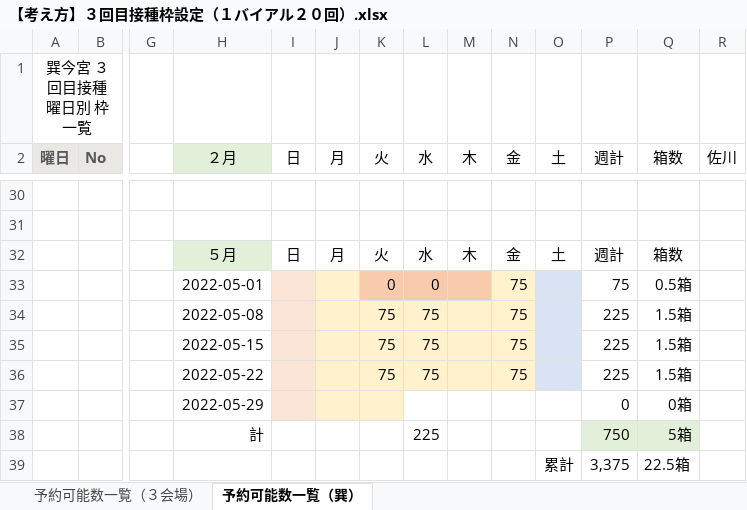
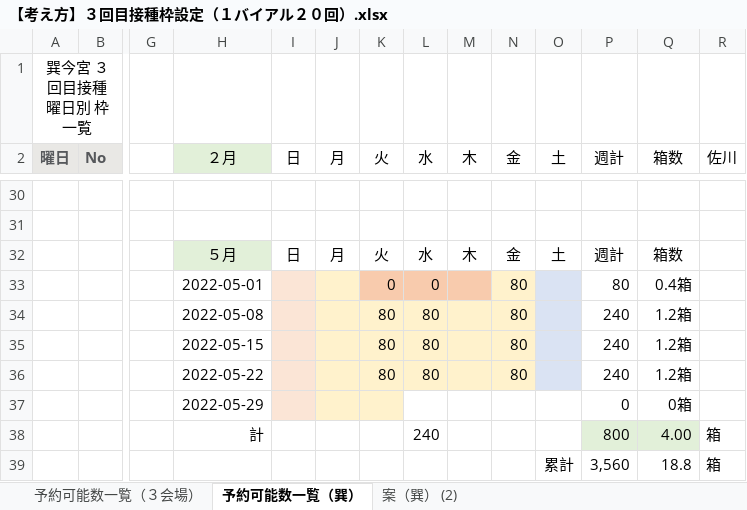
Before and after one commit to 78tch/VaccineYoyaku, an Excel workbook: 6Timetable/data/20220222/【考え方】３回目接種枠設定（１バイアル２０回）.xlsx, sheet 予約可能数一覧（巽）, drawn as a sheet; only a part is shown, gaps mark what is left out; values as stored, in another font and other column widths than the file's, no borders; removed rows and columns are numbered as before the commit, all else as after; rows hold the shown columns only; the diff covers the shown part only; the diff names each change by its address in the sheet, - before the commit and + after, or states it on an @@ line.

```diff
--- a/6Timetable/data/20220222/【考え方】３回目接種枠設定（１バイアル２０回）.xlsx (sheet 予約可能数一覧（巽）)
+++ b/6Timetable/data/20220222/【考え方】３回目接種枠設定（１バイアル２０回）.xlsx (sheet 予約可能数一覧（巽）)
+sheet tab: 案（巽） (2)
-N33 (金): 75
+N33 (金): 80
-P33 (週計): 75
+P33 (週計): 80
-Q33 (箱数): 0.5箱
+Q33 (箱数): 0.4箱
-row 34:  |  |  | 2022-05-08 |  |  | 75 | 75 |  | 75 |  | 225 | 1.5箱
-row 35:  |  |  | 2022-05-15 |  |  | 75 | 75 |  | 75 |  | 225 | 1.5箱
-row 36:  |  |  | 2022-05-22 |  |  | 75 | 75 |  | 75 |  | 225 | 1.5箱
+row 34:  |  |  | 2022-05-08 |  |  | 80 | 80 |  | 80 |  | 240 | 1.2箱
+row 35:  |  |  | 2022-05-15 |  |  | 80 | 80 |  | 80 |  | 240 | 1.2箱
+row 36:  |  |  | 2022-05-22 |  |  | 80 | 80 |  | 80 |  | 240 | 1.2箱
-row 38:  |  |  | 計 |  |  |  | 225 |  |  |  | 750 | 5箱
-row 39:  |  |  |  |  |  |  |  |  |  | 累計 | 3,375 | 22.5箱
+row 38:  |  |  | 計 |  |  |  | 240 |  |  |  | 800 | 4.00 | 箱
+row 39:  |  |  |  |  |  |  |  |  |  | 累計 | 3,560 | 18.8 | 箱
```
Also changed, not shown: 14 added rows, 14 removed rows and 8 edited cells elsewhere in this sheet, sheet 予約可能数一覧（３会場）, formulas that keep their value, 6 other files.
